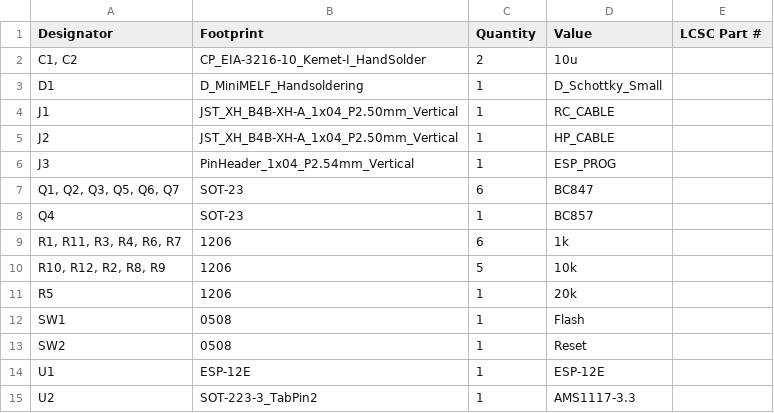
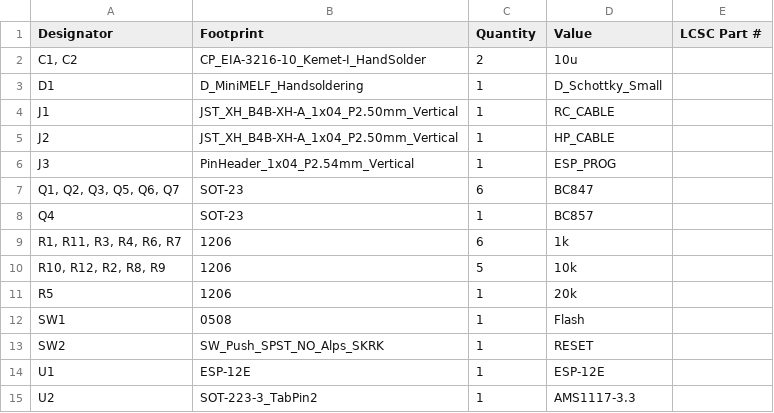
Before and after one commit to slqa/aquarea_esphome, a CSV file: schematic/aquarea/production/bom.csv, drawn as a sheet.

Commit message:
Update schematic

```diff
--- a/schematic/aquarea/production/bom.csv
+++ b/schematic/aquarea/production/bom.csv
@@ -12,3 +12,3 @@ R5,1206,1,20k,
 SW1,0508,1,Flash,
-SW2,0508,1,Reset,
+SW2,SW_Push_SPST_NO_Alps_SKRK,1,RESET,
 U1,ESP-12E,1,ESP-12E,
```
Also changed, not shown: 4 other files.
